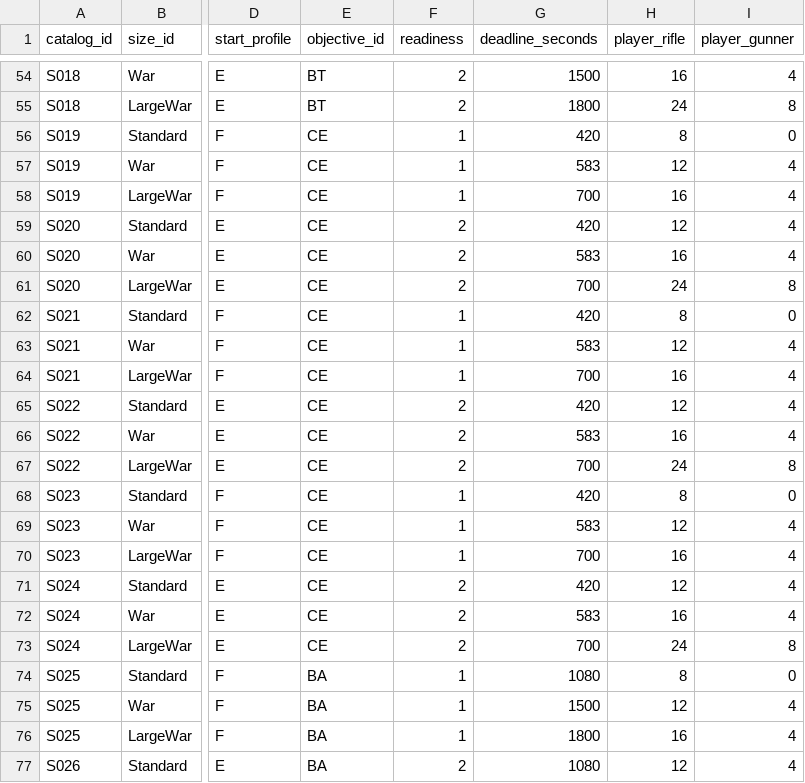
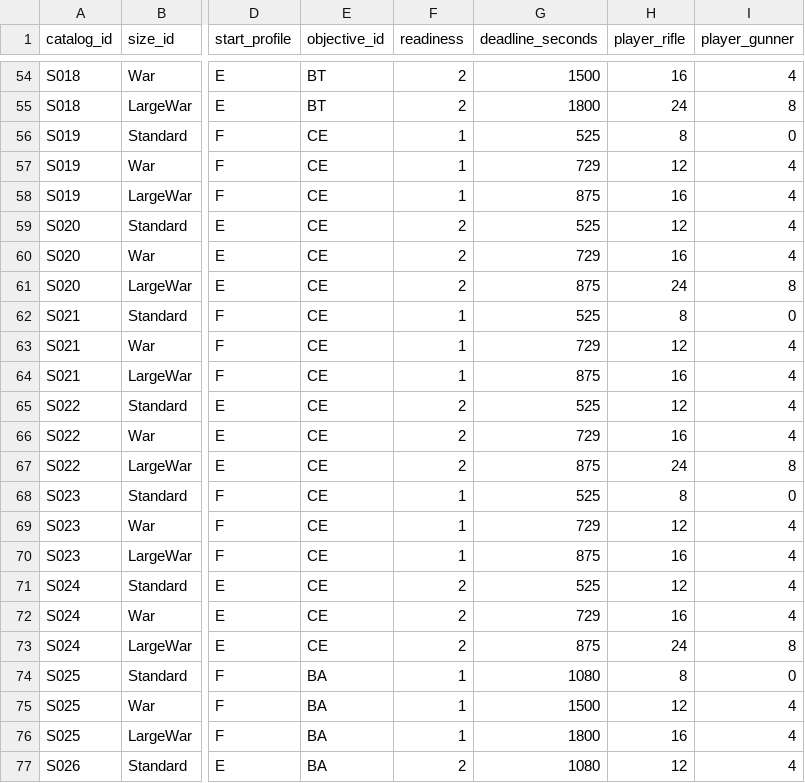
Before and after one commit to farhad2na2/WarlineCapture, a CSV file: Assets/Game/Resources/SkirmishExpansion/InitialSetupMatrix.csv, drawn as a sheet; only a part is shown, gaps mark what is left out; the diff names each change by its address in the sheet, - before the commit and + after, or states it on an @@ line.

```diff
--- a/Assets/Game/Resources/SkirmishExpansion/InitialSetupMatrix.csv
+++ b/Assets/Game/Resources/SkirmishExpansion/InitialSetupMatrix.csv
-G56 (deadline_seconds): 420
+G56 (deadline_seconds): 525
-G57 (deadline_seconds): 583
+G57 (deadline_seconds): 729
-G58 (deadline_seconds): 700
+G58 (deadline_seconds): 875
-G59 (deadline_seconds): 420
+G59 (deadline_seconds): 525
-G60 (deadline_seconds): 583
+G60 (deadline_seconds): 729
-G61 (deadline_seconds): 700
+G61 (deadline_seconds): 875
-G62 (deadline_seconds): 420
+G62 (deadline_seconds): 525
-G63 (deadline_seconds): 583
+G63 (deadline_seconds): 729
-G64 (deadline_seconds): 700
+G64 (deadline_seconds): 875
-G65 (deadline_seconds): 420
+G65 (deadline_seconds): 525
-G66 (deadline_seconds): 583
+G66 (deadline_seconds): 729
-G67 (deadline_seconds): 700
+G67 (deadline_seconds): 875
-G68 (deadline_seconds): 420
+G68 (deadline_seconds): 525
-G69 (deadline_seconds): 583
+G69 (deadline_seconds): 729
-G70 (deadline_seconds): 700
+G70 (deadline_seconds): 875
-G71 (deadline_seconds): 420
+G71 (deadline_seconds): 525
-G72 (deadline_seconds): 583
+G72 (deadline_seconds): 729
-G73 (deadline_seconds): 700
+G73 (deadline_seconds): 875
```
Also changed, not shown: Design/Roadmap/Skirmish_Expansion/INITIAL_SETUP_MATRIX.csv.
